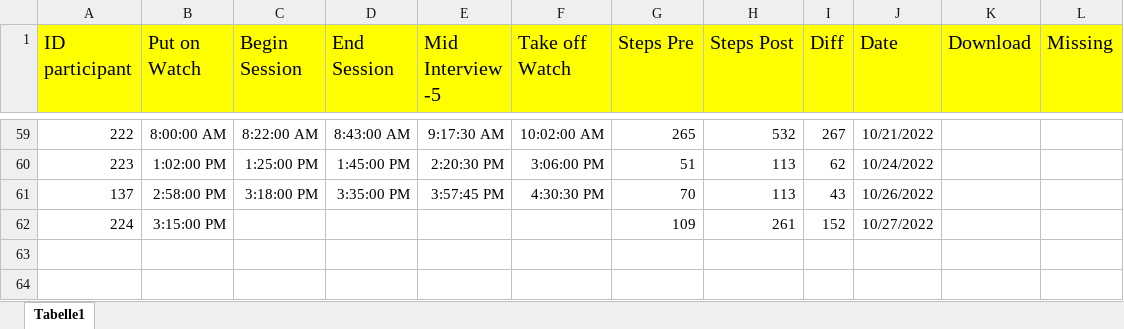
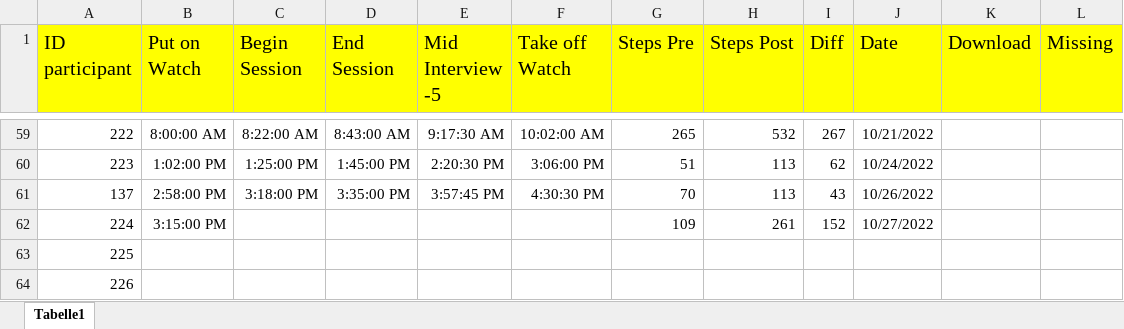
Before and after one commit to MandyKlatt/Mandy-PhD, an Excel workbook: 02_paper/02_study/02_fitbit paper/data/Heart Rate.xlsx, sheet Tabelle1, drawn as a sheet; only a part is shown, gaps mark what is left out; values as stored, in another font and other column widths than the file's, no borders; charts and pictures not drawn; the diff names each change by its address in the sheet, - before the commit and + after, or states it on an @@ line.

Commit message:
Update Heart Rate.xlsx

```diff
--- a/02_paper/02_study/02_fitbit paper/data/Heart Rate.xlsx (sheet Tabelle1)
+++ b/02_paper/02_study/02_fitbit paper/data/Heart Rate.xlsx (sheet Tabelle1)
+row 63: 225
+row 64: 226
```
Also changed, not shown: charts or pictures.
